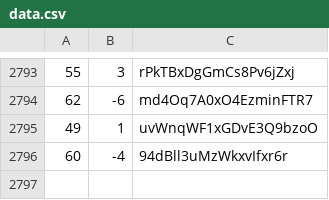
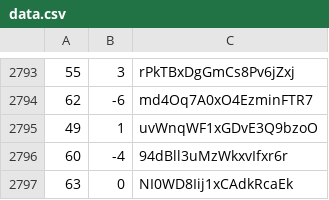
Before and after one commit to martinjc/action-and-map, a CSV file: web/data/data.csv, drawn as a sheet; only a part is shown, gaps mark what is left out.

Commit message:
update

```diff
--- a/web/data/data.csv
+++ b/web/data/data.csv
@@ -2796 +2796,2 @@
 60,-4,94dBll3uMzWkxvIfxr6r
+63,0,NI0WD8Iij1xCAdkRcaEk
```
